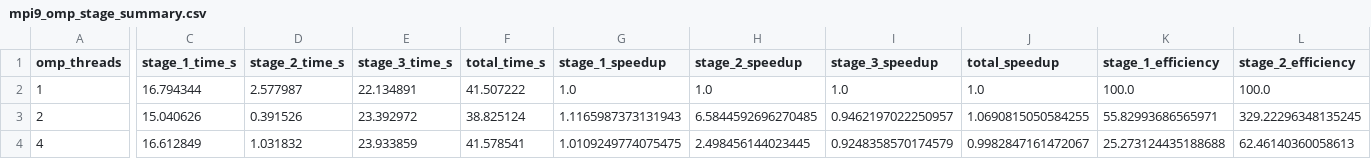
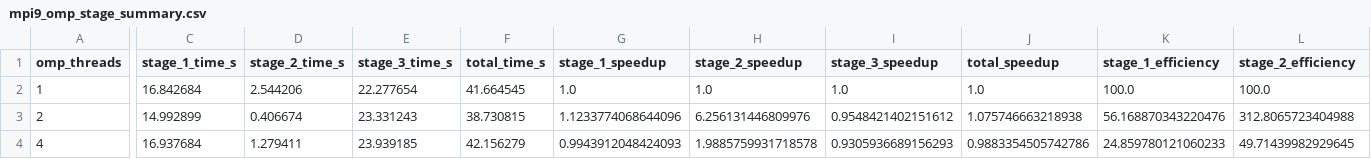
Before and after one commit to HelenShao/Zeldovich-MPI, a CSV file: test_N1024/CPD-225/MPI-9/plan_many_dft/results/mpi9_omp_stage_summary.csv, drawn as a sheet; only a part is shown, gaps mark what is left out; the diff covers the shown part only; the diff names each change by its address in the sheet, - before the commit and + after, or states it on an @@ line.

```diff
--- a/test_N1024/CPD-225/MPI-9/plan_many_dft/results/mpi9_omp_stage_summary.csv
+++ b/test_N1024/CPD-225/MPI-9/plan_many_dft/results/mpi9_omp_stage_summary.csv
-C2 (stage_1_time_s): 16.794344
+C2 (stage_1_time_s): 16.842684
-D2 (stage_2_time_s): 2.577987
+D2 (stage_2_time_s): 2.544206
-E2 (stage_3_time_s): 22.134891
+E2 (stage_3_time_s): 22.277654
-F2 (total_time_s): 41.507222
+F2 (total_time_s): 41.664545
-C3 (stage_1_time_s): 15.040626
+C3 (stage_1_time_s): 14.992899
-D3 (stage_2_time_s): 0.391526
+D3 (stage_2_time_s): 0.406674
-E3 (stage_3_time_s): 23.392972
+E3 (stage_3_time_s): 23.331243
-F3 (total_time_s): 38.825124
+F3 (total_time_s): 38.730815
-G3 (stage_1_speedup): 1.1165987373131943
+G3 (stage_1_speedup): 1.1233774068644096
-H3 (stage_2_speedup): 6.5844592696270485
+H3 (stage_2_speedup): 6.256131446809976
-I3 (stage_3_speedup): 0.9462197022250957
+I3 (stage_3_speedup): 0.9548421402151612
-J3 (total_speedup): 1.0690815050584255
+J3 (total_speedup): 1.075746663218938
-K3 (stage_1_efficiency): 55.82993686565971
+K3 (stage_1_efficiency): 56.168870343220476
-L3 (stage_2_efficiency): 329.22296348135245
+L3 (stage_2_efficiency): 312.8065723404988
-C4 (stage_1_time_s): 16.612849
+C4 (stage_1_time_s): 16.937684
-D4 (stage_2_time_s): 1.031832
+D4 (stage_2_time_s): 1.279411
-E4 (stage_3_time_s): 23.933859
+E4 (stage_3_time_s): 23.939185
-F4 (total_time_s): 41.578541
+F4 (total_time_s): 42.156279
-G4 (stage_1_speedup): 1.0109249774075475
+G4 (stage_1_speedup): 0.9943912048424093
-H4 (stage_2_speedup): 2.498456144023445
+H4 (stage_2_speedup): 1.9885759931718578
-I4 (stage_3_speedup): 0.9248358570174579
+I4 (stage_3_speedup): 0.9305936689156293
-J4 (total_speedup): 0.9982847161472067
+J4 (total_speedup): 0.9883354505742786
-K4 (stage_1_efficiency): 25.273124435188688
+K4 (stage_1_efficiency): 24.859780121060233
-L4 (stage_2_efficiency): 62.46140360058613
+L4 (stage_2_efficiency): 49.71439982929645
```
Also changed, not shown: 36 edited cells elsewhere in this file, 7 other files.
